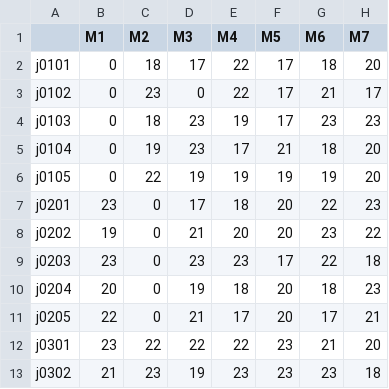
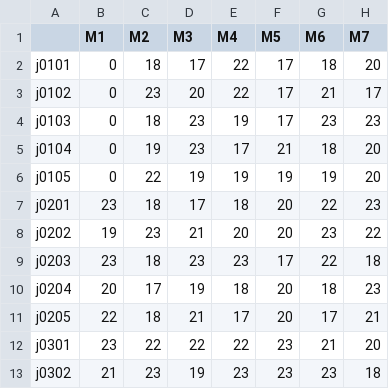
Before and after one commit to heesunTukorea/FJSP_project, a CSV file: error_processing.csv, drawn as a sheet; only a part is shown.

```diff
--- a/error_processing.csv
+++ b/error_processing.csv
@@ -2,3 +2,3 @@
 j0101,0,18,17,22,17,18,20
-j0102,0,23,0,22,17,21,17
+j0102,0,23,20,22,17,21,17
 j0103,0,18,23,19,17,23,23
@@ -6,7 +6,7 @@ j0104,0,19,23,17,21,18,20
 j0105,0,22,19,19,19,19,20
-j0201,23,0,17,18,20,22,23
-j0202,19,0,21,20,20,23,22
-j0203,23,0,23,23,17,22,18
-j0204,20,0,19,18,20,18,23
-j0205,22,0,21,17,20,17,21
+j0201,23,18,17,18,20,22,23
+j0202,19,23,21,20,20,23,22
+j0203,23,18,23,23,17,22,18
+j0204,20,17,19,18,20,18,23
+j0205,22,18,21,17,20,17,21
 j0301,23,22,22,22,23,21,20
```
Also changed, not shown: 1 other file.
